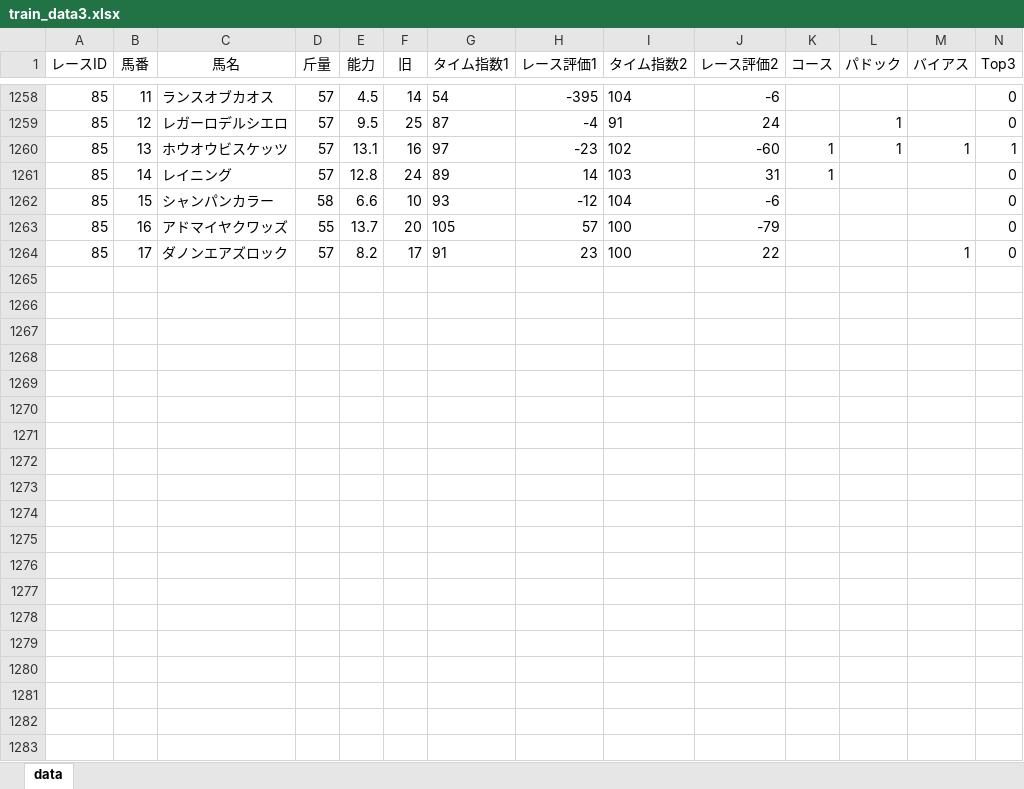
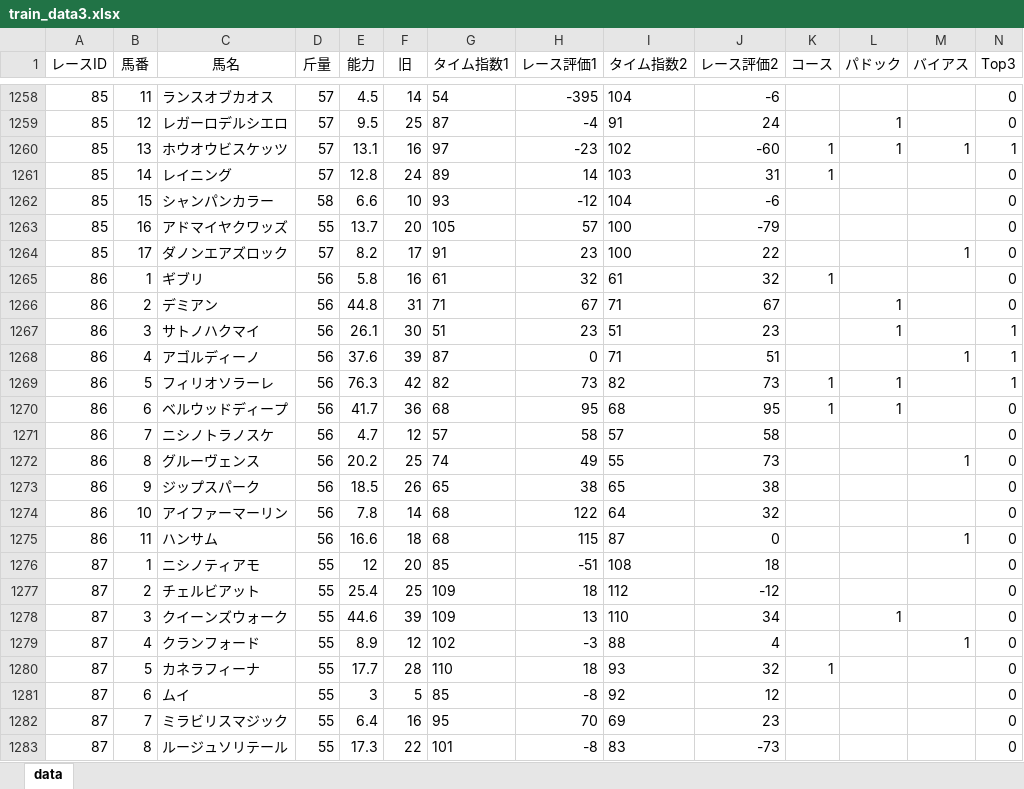
Before and after one commit to kdjkdj44410/keiba-app, an Excel workbook: train_data3.xlsx, sheet data, drawn as a sheet; only a part is shown, gaps mark what is left out; values as stored, in another font and other column widths than the file's, no borders; conditional formats not drawn; rows hold the shown columns only; the diff covers the shown part only; the diff names each change by its address in the sheet, - before the commit and + after, or states it on an @@ line.

```diff
--- a/train_data3.xlsx (sheet data)
+++ b/train_data3.xlsx (sheet data)
+row 1265: 86 | 1 | ギブリ | 56 | 5.8 | 16 | 61 | 32 | 61 | 32 | 1 |  |  | 0
+row 1266: 86 | 2 | デミアン | 56 | 44.8 | 31 | 71 | 67 | 71 | 67 |  | 1 |  | 0
+row 1267: 86 | 3 | サトノハクマイ | 56 | 26.1 | 30 | 51 | 23 | 51 | 23 |  | 1 |  | 1
+row 1268: 86 | 4 | アゴルディーノ | 56 | 37.6 | 39 | 87 | 0 | 71 | 51 |  |  | 1 | 1
+row 1269: 86 | 5 | フィリオソラーレ | 56 | 76.3 | 42 | 82 | 73 | 82 | 73 | 1 | 1 |  | 1
+row 1270: 86 | 6 | ベルウッドディープ | 56 | 41.7 | 36 | 68 | 95 | 68 | 95 | 1 | 1 |  | 0
+row 1271: 86 | 7 | ニシノトラノスケ | 56 | 4.7 | 12 | 57 | 58 | 57 | 58 |  |  |  | 0
+row 1272: 86 | 8 | グルーヴェンス | 56 | 20.2 | 25 | 74 | 49 | 55 | 73 |  |  | 1 | 0
+row 1273: 86 | 9 | ジップスパーク | 56 | 18.5 | 26 | 65 | 38 | 65 | 38 |  |  |  | 0
+row 1274: 86 | 10 | アイファーマーリン | 56 | 7.8 | 14 | 68 | 122 | 64 | 32 |  |  |  | 0
+row 1275: 86 | 11 | ハンサム | 56 | 16.6 | 18 | 68 | 115 | 87 | 0 |  |  | 1 | 0
+row 1276: 87 | 1 | ニシノティアモ | 55 | 12 | 20 | 85 | -51 | 108 | 18 |  |  |  | 0
+row 1277: 87 | 2 | チェルビアット | 55 | 25.4 | 25 | 109 | 18 | 112 | -12 |  |  |  | 0
+row 1278: 87 | 3 | クイーンズウォーク | 55 | 44.6 | 39 | 109 | 13 | 110 | 34 |  | 1 |  | 0
+row 1279: 87 | 4 | クランフォード | 55 | 8.9 | 12 | 102 | -3 | 88 | 4 |  |  | 1 | 0
+row 1280: 87 | 5 | カネラフィーナ | 55 | 17.7 | 28 | 110 | 18 | 93 | 32 | 1 |  |  | 0
+row 1281: 87 | 6 | ムイ | 55 | 3 | 5 | 85 | -8 | 92 | 12 |  |  |  | 0
+row 1282: 87 | 7 | ミラビリスマジック | 55 | 6.4 | 16 | 95 | 70 | 69 | 23 |  |  |  | 0
+row 1283: 87 | 8 | ルージュソリテール | 55 | 17.3 | 22 | 101 | -8 | 83 | -73 |  |  |  | 0
```
Also changed, not shown: 126 added rows and 3 edited cells elsewhere in this sheet, today_race2.xlsx.
